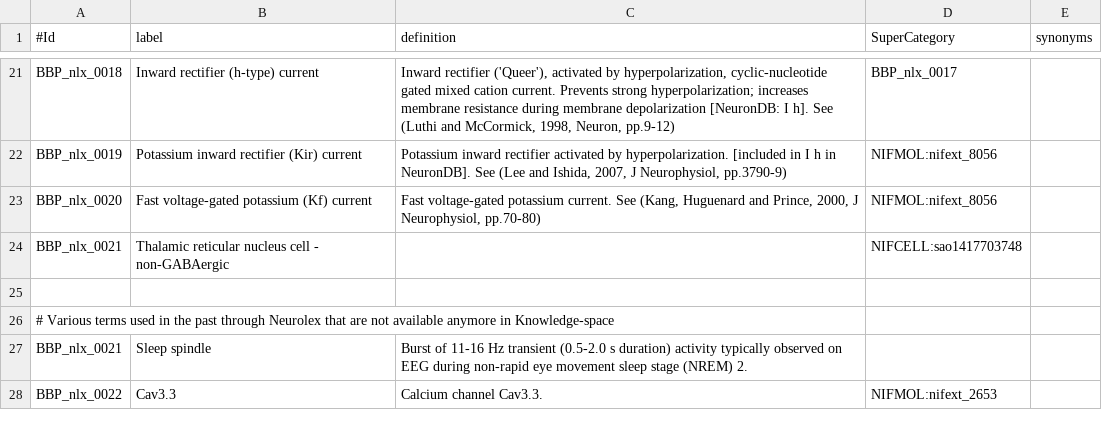
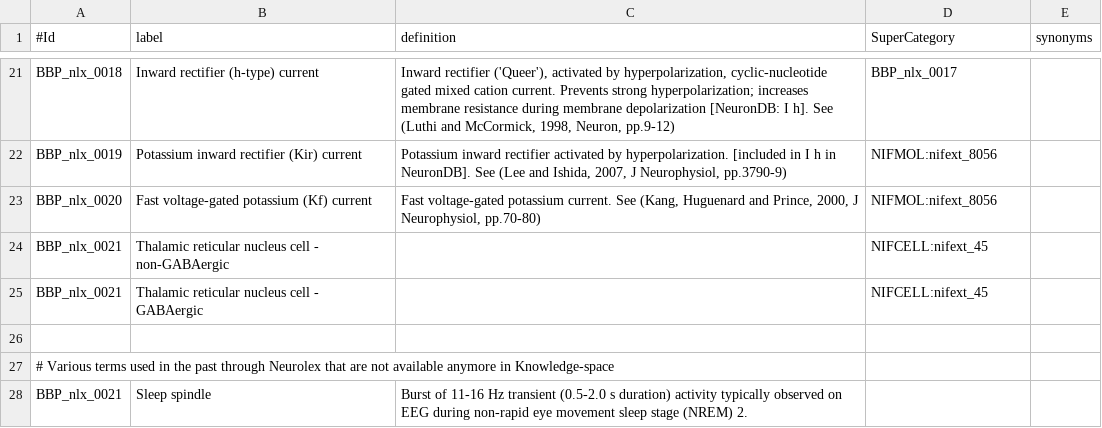
Before and after one commit to BlueBrain/nat, a CSV file: nat/additionsToOntologies.csv, drawn as a sheet; only a part is shown, gaps mark what is left out; the shorter side is filled out with more unchanged rows.

Commit message:
Adding a 'Thalamic reticular nucleus cell - GABAergic' term to the ad hoc ontology.

```diff
--- a/nat/additionsToOntologies.csv
+++ b/nat/additionsToOntologies.csv
@@ -23,3 +23,4 @@ BBP_nlx_0019;Potassium inward rectifier (Kir) current;"Potassium inward rectifie
 BBP_nlx_0020;Fast voltage-gated potassium (Kf) current;"Fast voltage-gated potassium current. See (Kang, Huguenard and Prince, 2000, J Neurophysiol, pp.70-80)";"NIFMOL:nifext_8056";""
-BBP_nlx_0021;Thalamic reticular nucleus cell - non-GABAergic;;"NIFCELL:sao1417703748";""
+BBP_nlx_0021;Thalamic reticular nucleus cell - non-GABAergic;;"NIFCELL:nifext_45";""
+BBP_nlx_0021;Thalamic reticular nucleus cell - GABAergic;;"NIFCELL:nifext_45";""
 
```
